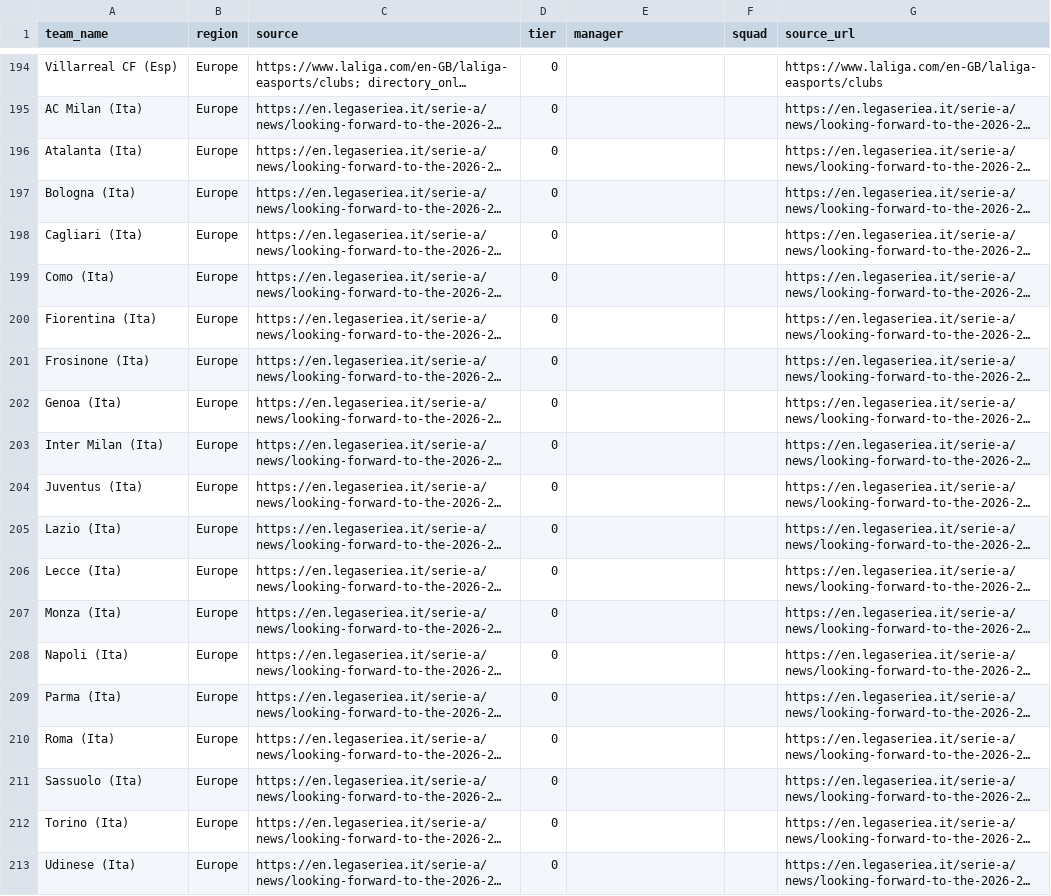
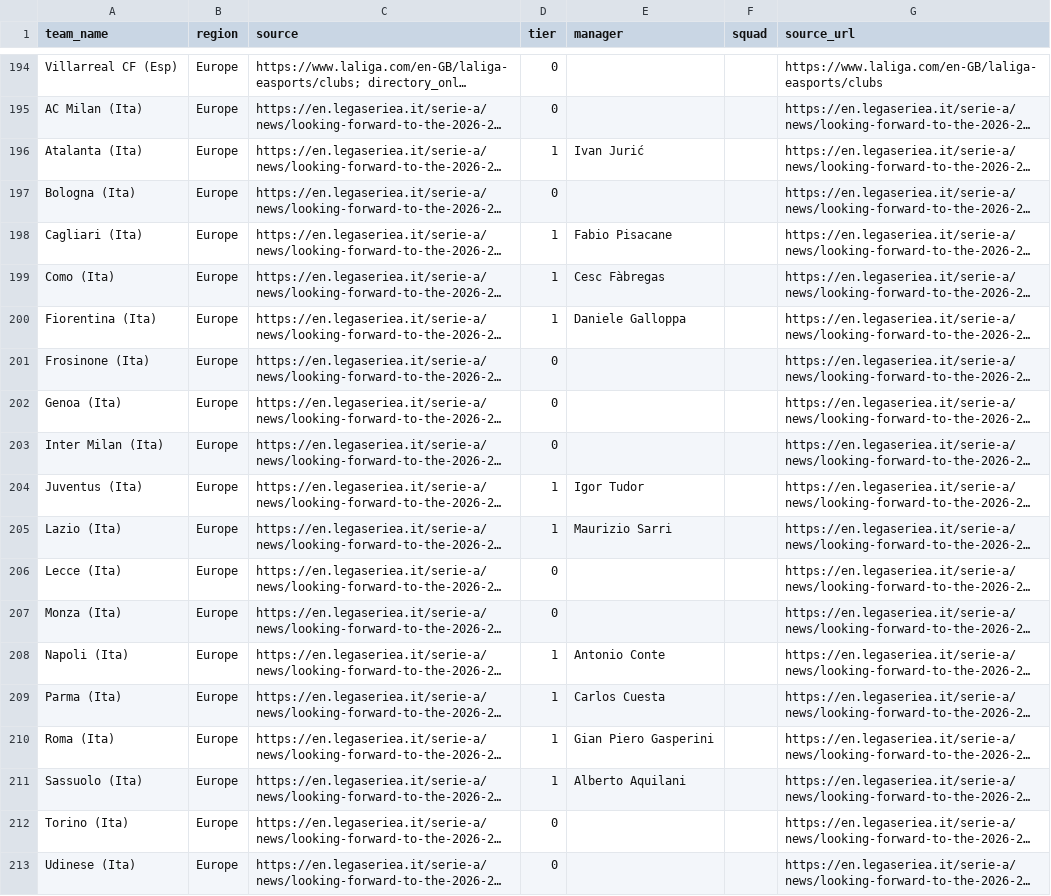
Before and after one commit to chunlong0909-collab/phoenix-v13, a CSV file: data/leagues/afc-champions-league-elite/teams.csv, drawn as a sheet; only a part is shown, gaps mark what is left out; long unchanged cells end in …; the diff names each change by its address in the sheet, - before the commit and + after, or states it on an @@ line.

Commit message:
feat: relaxed Serie A 2025-26 full verification 10 teams 280 players

```diff
--- a/data/leagues/afc-champions-league-elite/teams.csv
+++ b/data/leagues/afc-champions-league-elite/teams.csv
-D196 (tier): 0
+D196 (tier): 1
-E196 (manager): (empty)
+E196 (manager): Ivan Jurić
-D198:D200 (tier): 0
+D198:D200 (tier): 1
-E198 (manager): (empty)
+E198 (manager): Fabio Pisacane
-E199 (manager): (empty)
+E199 (manager): Cesc Fàbregas
-E200 (manager): (empty)
+E200 (manager): Daniele Galloppa
-D204:D205 (tier): 0
+D204:D205 (tier): 1
-E204 (manager): (empty)
+E204 (manager): Igor Tudor
-E205 (manager): (empty)
+E205 (manager): Maurizio Sarri
-D208:D211 (tier): 0
+D208:D211 (tier): 1
-E208 (manager): (empty)
+E208 (manager): Antonio Conte
-E209 (manager): (empty)
+E209 (manager): Carlos Cuesta
-E210 (manager): (empty)
+E210 (manager): Gian Piero Gasperini
-E211 (manager): (empty)
+E211 (manager): Alberto Aquilani
```
